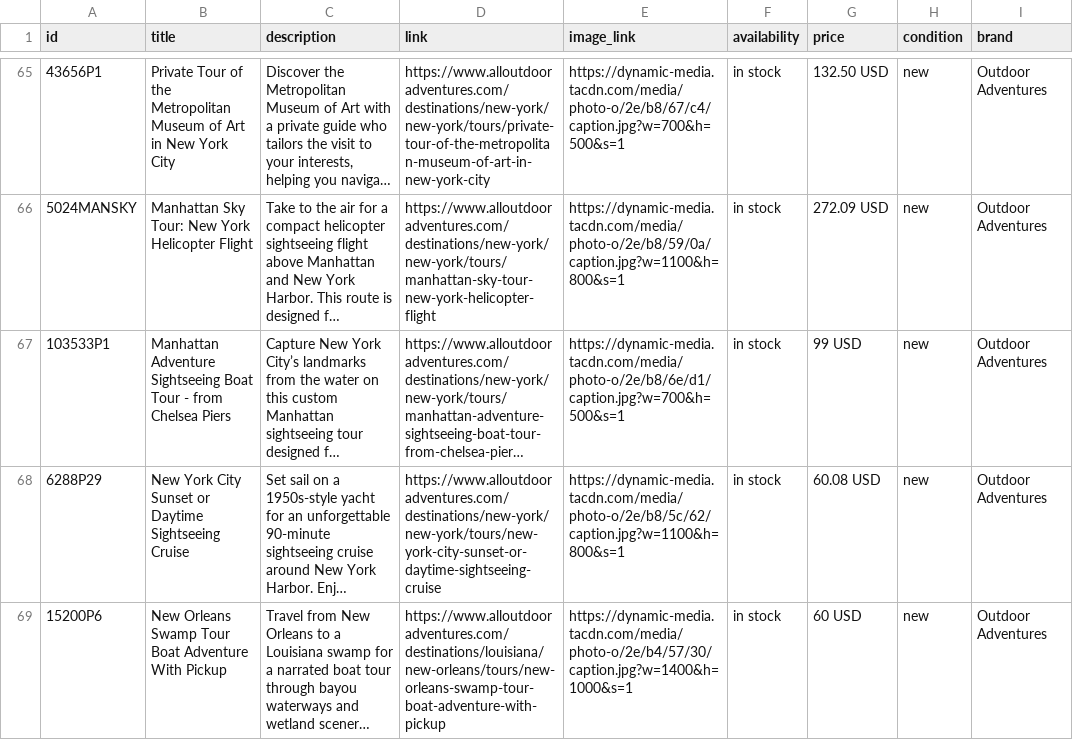
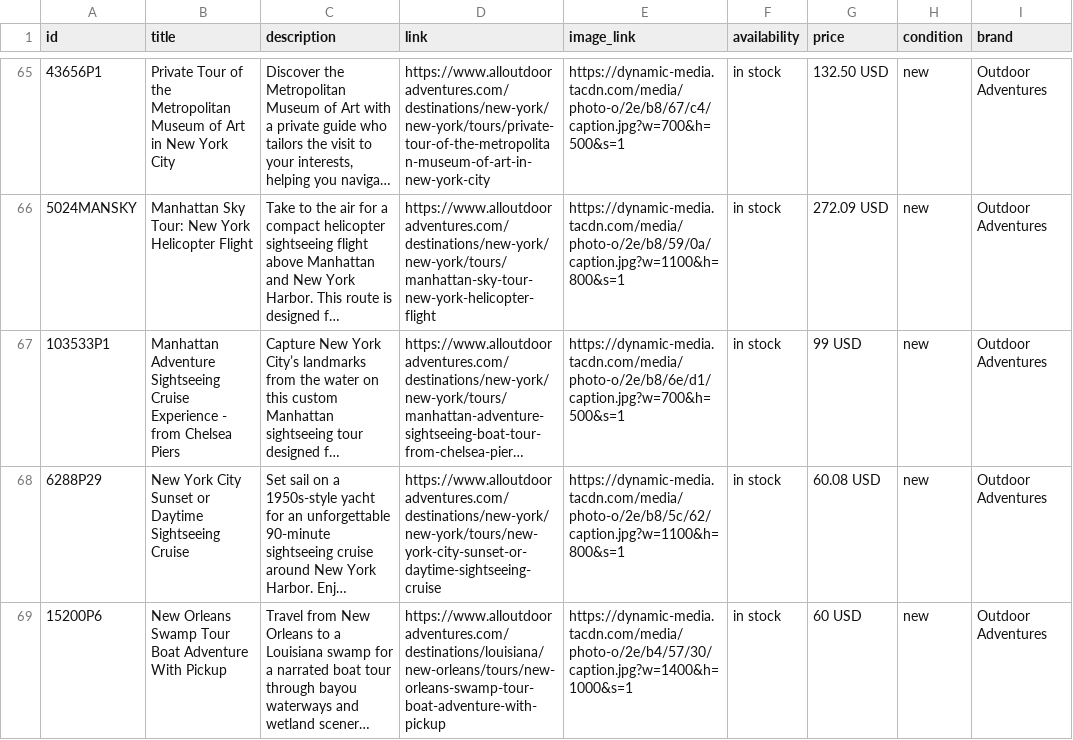
Before and after one commit to JoshuaTreeTours/alloutdooradventures2, a CSV file: data/merchantFeed.csv, drawn as a sheet; only a part is shown, gaps mark what is left out; long unchanged cells end in …; the diff names each change by its address in the sheet, - before the commit and + after, or states it on an @@ line.

Commit message:
Update merchantFeed.csv

```diff
--- a/data/merchantFeed.csv
+++ b/data/merchantFeed.csv
-B67 (title): …Adventure Sightseeing Boat Tour - from…
+B67 (title): …Adventure Sightseeing Cruise Experience - from…
```
